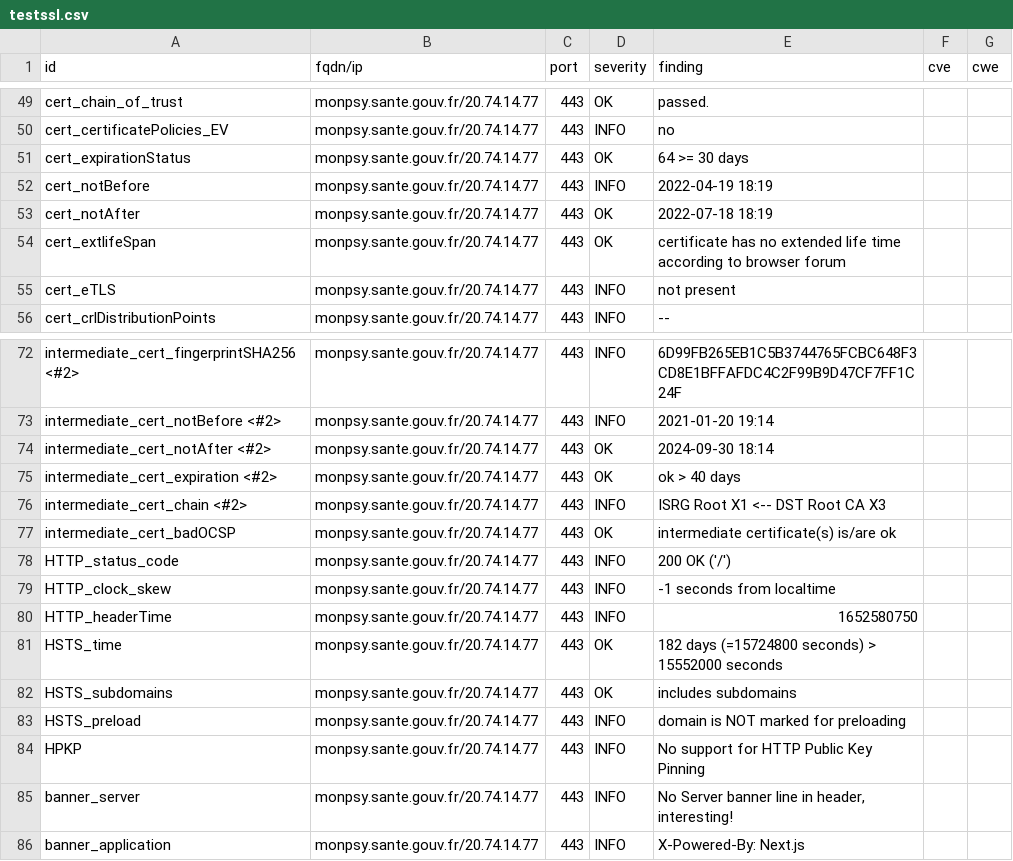
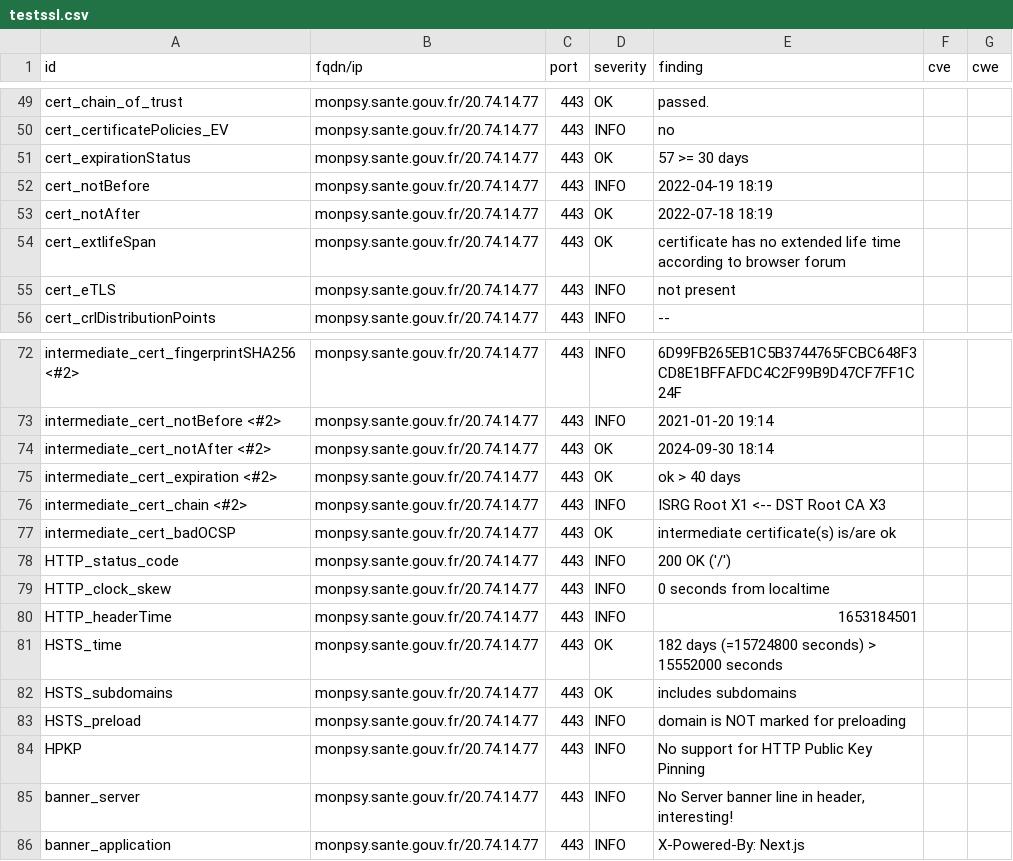
Before and after one commit to ClementNumericite/dashlord-fabrique, a CSV file: results/aHR0cHM6Ly9tb25wc3kuc2FudGUuZ291di5mcg==/testssl.csv, drawn as a sheet; only a part is shown, gaps mark what is left out.

```diff
--- a/results/aHR0cHM6Ly9tb25wc3kuc2FudGUuZ291di5mcg==/testssl.csv
+++ b/results/aHR0cHM6Ly9tb25wc3kuc2FudGUuZ291di5mcg==/testssl.csv
@@ -50,3 +50,3 @@
 "cert_certificatePolicies_EV","monpsy.sante.gouv.fr/20.74.14.77","443","INFO","no","",""
-"cert_expirationStatus","monpsy.sante.gouv.fr/20.74.14.77","443","OK","64 >= 30 days","",""
+"cert_expirationStatus","monpsy.sante.gouv.fr/20.74.14.77","443","OK","57 >= 30 days","",""
 "cert_notBefore","monpsy.sante.gouv.fr/20.74.14.77","443","INFO","2022-04-19 18:19","",""
@@ -78,4 +78,4 @@
 "HTTP_status_code","monpsy.sante.gouv.fr/20.74.14.77","443","INFO","200 OK ('/')","",""
-"HTTP_clock_skew","monpsy.sante.gouv.fr/20.74.14.77","443","INFO","-1 seconds from localtime","",""
-"HTTP_headerTime","monpsy.sante.gouv.fr/20.74.14.77","443","INFO","1652580750","",""
+"HTTP_clock_skew","monpsy.sante.gouv.fr/20.74.14.77","443","INFO","0 seconds from localtime","",""
+"HTTP_headerTime","monpsy.sante.gouv.fr/20.74.14.77","443","INFO","1653184501","",""
 "HSTS_time","monpsy.sante.gouv.fr/20.74.14.77","443","OK","182 days (=15724800 seconds) > 15552000 seconds","",""
```
Also changed, not shown: 9 other files.
